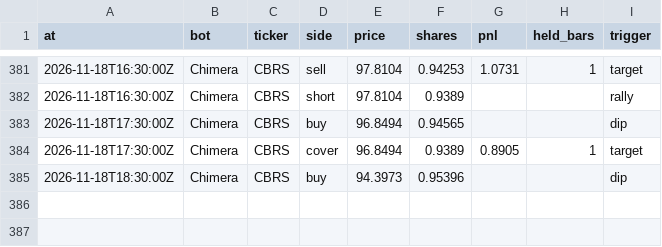
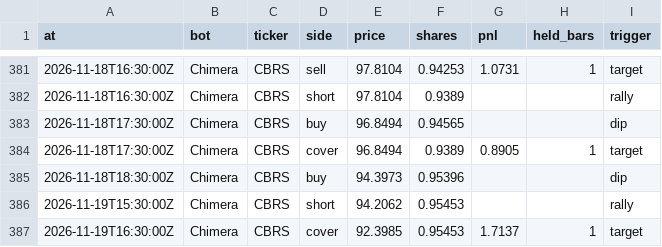
Before and after one commit to BlackEagleFin/Chimera-vs-Hold, a CSV file: trades.csv, drawn as a sheet; only a part is shown, gaps mark what is left out; the diff names each change by its address in the sheet, - before the commit and + after, or states it on an @@ line.

```diff
--- a/trades.csv
+++ b/trades.csv
+row 386: 2026-11-19T15:30:00Z | Chimera | CBRS | short | 94.2062 | 0.95453 |  |  | rally
+row 387: 2026-11-19T16:30:00Z | Chimera | CBRS | cover | 92.3985 | 0.95453 | 1.7137 | 1 | target
```
Also changed, not shown: 2 other files.
